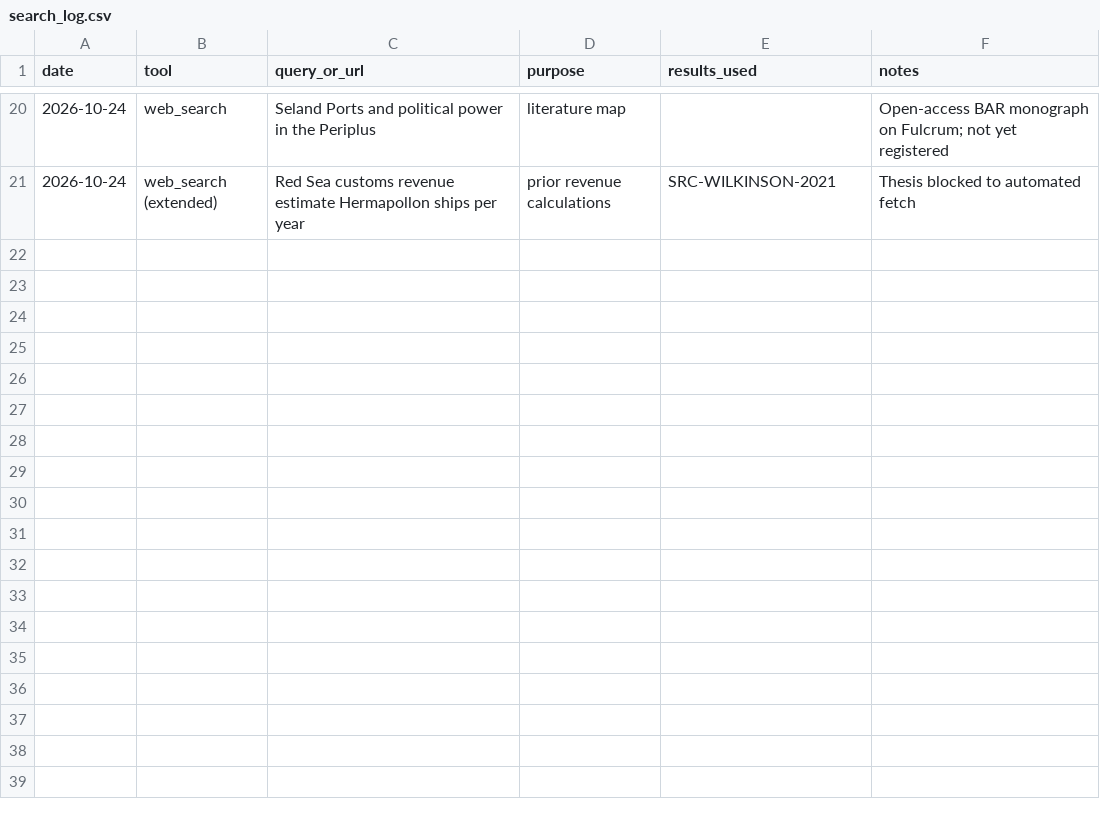
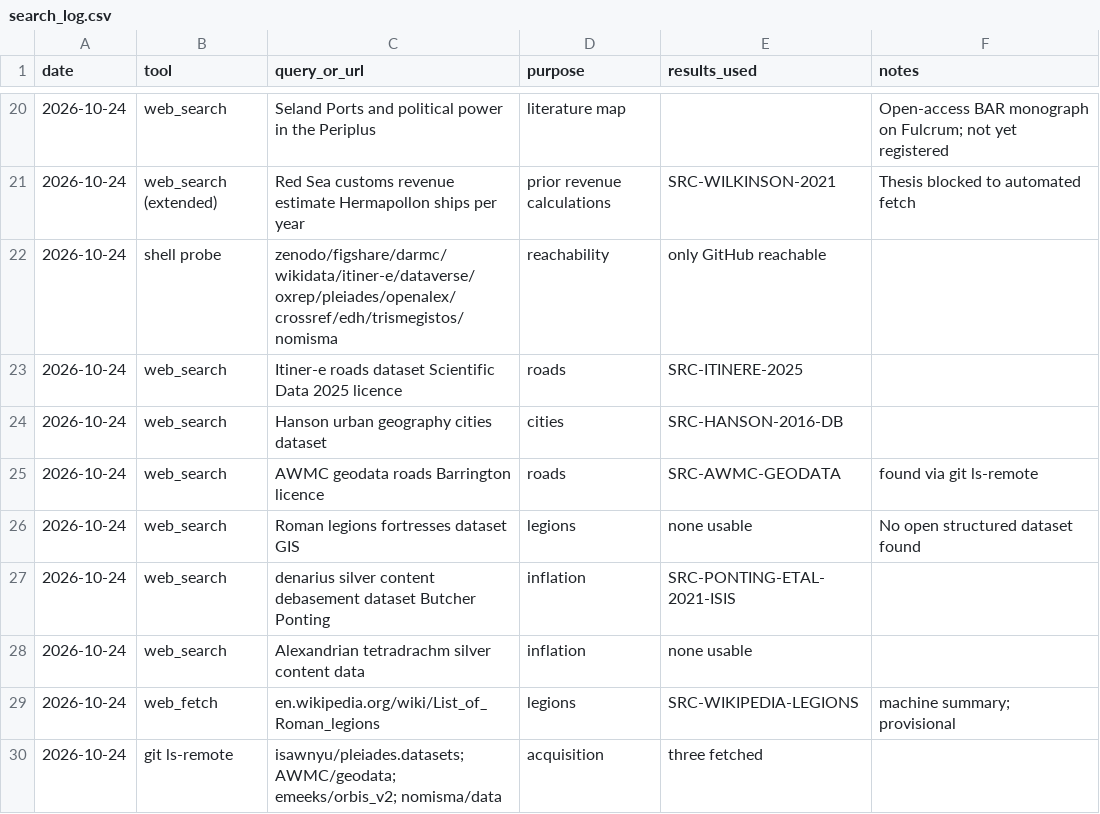
Before and after one commit to andrm101/roman_economics, a CSV file: registers/search_log.csv, drawn as a sheet; only a part is shown, gaps mark what is left out.

```diff
--- a/registers/search_log.csv
+++ b/registers/search_log.csv
@@ -21 +21,10 @@ date,tool,query_or_url,purpose,results_used,notes
 2026-10-24,web_search (extended),Red Sea customs revenue estimate Hermapollon ships per year,prior revenue calculations,SRC-WILKINSON-2021,Thesis blocked to automated fetch
+2026-10-24,shell probe,zenodo/figshare/darmc/wikidata/itiner-e/dataverse/oxrep/pleiades/openalex/crossref/edh/trismegistos/nomisma,reachability,only GitHub reachable,
+2026-10-24,web_search,Itiner-e roads dataset Scientific Data 2025 licence,roads,SRC-ITINERE-2025,
+2026-10-24,web_search,Hanson urban geography cities dataset,cities,SRC-HANSON-2016-DB,
+2026-10-24,web_search,AWMC geodata roads Barrington licence,roads,SRC-AWMC-GEODATA,found via git ls-remote
+2026-10-24,web_search,Roman legions fortresses dataset GIS,legions,none usable,No open structured dataset found
+2026-10-24,web_search,denarius silver content debasement dataset Butcher Ponting,inflation,SRC-PONTING-ETAL-2021-ISIS,
+2026-10-24,web_search,Alexandrian tetradrachm silver content data,inflation,none usable,
+2026-10-24,web_fetch,en.wikipedia.org/wiki/List_of_Roman_legions,legions,SRC-WIKIPEDIA-LEGIONS,machine summary; provisional
+2026-10-24,git ls-remote,isawnyu/pleiades.datasets; AWMC/geodata; emeeks/orbis_v2; nomisma/data,acquisition,three fetched,
```
Also changed, not shown: registers/rights_register.csv, registers/source_register.csv, 31 other files.
